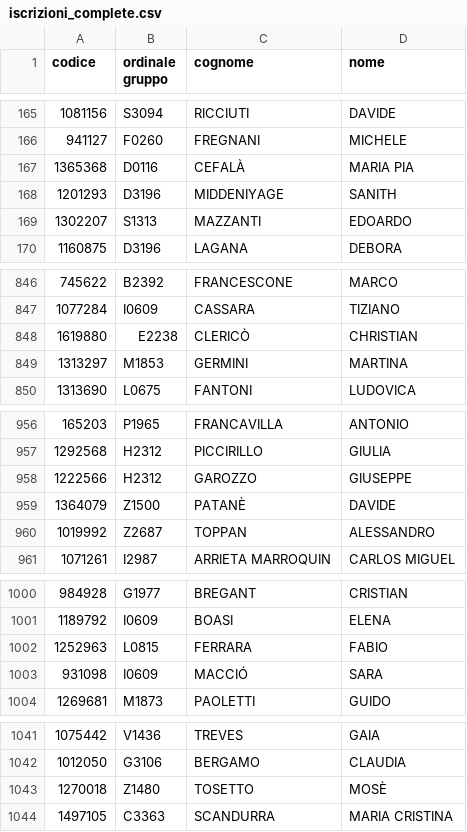
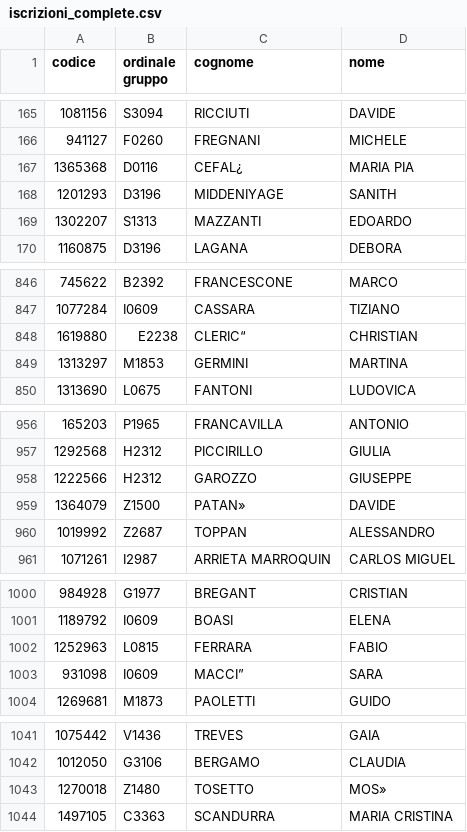
Before and after one commit to Route-Nazionale-2024-AGESCI/rn24-iscrizioni-theme, a CSV file: booking-sync/iscrizioni_complete.csv, drawn as a sheet; only a part is shown, gaps mark what is left out; the diff covers the shown part only.

```diff
--- a/booking-sync/iscrizioni_complete.csv
+++ b/booking-sync/iscrizioni_complete.csv
@@ -166,3 +166,3 @@
 941127,F0260,FREGNANI,MICHELE
-1365368,D0116,CEFALÀ,MARIA PIA
+1365368,D0116,CEFAL¿,MARIA PIA
 1201293,D3196,MIDDENIYAGE,SANITH
@@ -847,3 +847,3 @@
 1077284,I0609,CASSARA,TIZIANO
-1619880,E2238,CLERICÒ,CHRISTIAN
+1619880,E2238,CLERIC“,CHRISTIAN
 1313297,M1853,GERMINI,MARTINA
@@ -958,3 +958,3 @@
 1222566,H2312,GAROZZO,GIUSEPPE
-1364079,Z1500,PATANÈ,DAVIDE
+1364079,Z1500,PATAN»,DAVIDE
 1019992,Z2687,TOPPAN,ALESSANDRO
@@ -1002,3 +1002,3 @@
 1252963,L0815,FERRARA,FABIO
-931098,I0609,MACCIÓ,SARA
+931098,I0609,MACCI”,SARA
 1269681,M1873,PAOLETTI,GUIDO
@@ -1042,3 +1042,3 @@
 1012050,G3106,BERGAMO,CLAUDIA
-1270018,Z1480,TOSETTO,MOSÈ
+1270018,Z1480,TOSETTO,MOS»
 1497105,C3363,SCANDURRA,MARIA CRISTINA
```
Also changed, not shown: 1 added row, 7 removed rows and 71 edited cells elsewhere in this file.
